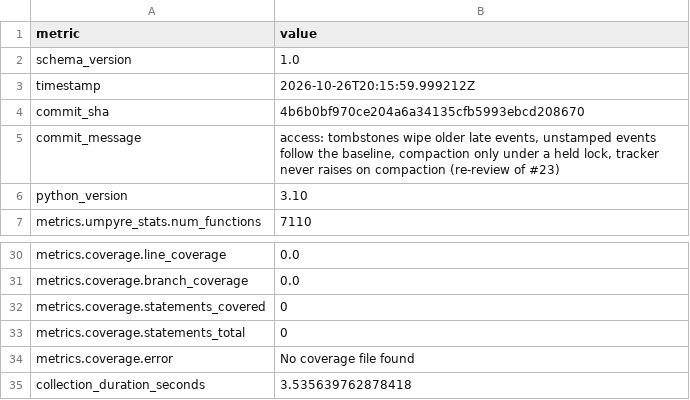
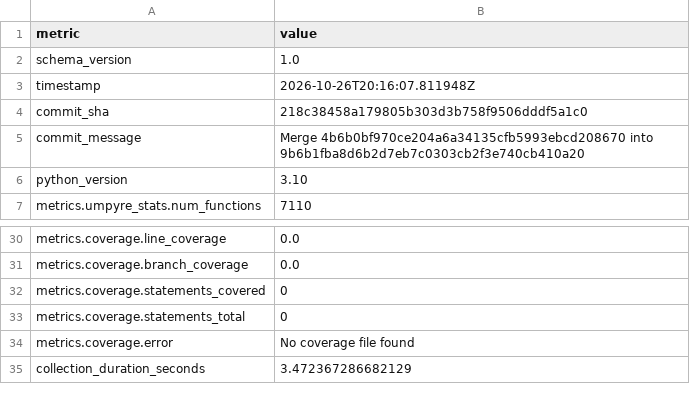
Before and after one commit to i2mint/xdol, a CSV file: metrics.csv, drawn as a sheet; only a part is shown, gaps mark what is left out.

Commit message:
Update metrics for 218c384

```diff
--- a/metrics.csv
+++ b/metrics.csv
@@ -2,5 +2,5 @@ metric,value
 schema_version,1.0
-timestamp,2026-10-26T20:15:59.999212Z
-commit_sha,4b6b0bf970ce204a6a34135cfb5993ebcd208670
-commit_message,"access: tombstones wipe older late events, unstamped events follow the baseline, compaction only under a held lock, tracker never raises on compaction (re-review of #23)"
+timestamp,2026-10-26T20:16:07.811948Z
+commit_sha,218c38458a179805b303d3b758f9506dddf5a1c0
+commit_message,Merge 4b6b0bf970ce204a6a34135cfb5993ebcd208670 into 9b6b1fba8d6b2d7eb7c0303cb2f3e740cb410a20
 python_version,3.10
@@ -35,2 +35,2 @@ metrics.coverage.statements_total,0
 metrics.coverage.error,No coverage file found
-collection_duration_seconds,3.535639762878418
+collection_duration_seconds,3.472367286682129
```
Also changed, not shown: 2 other files.
